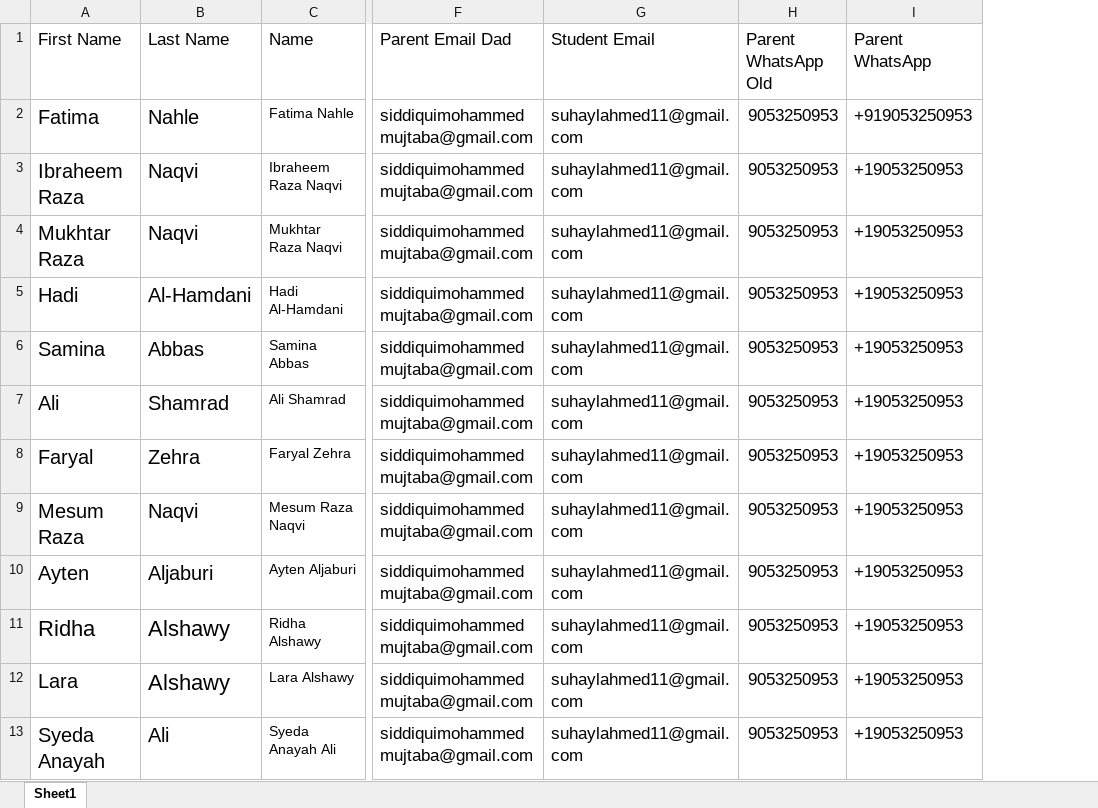
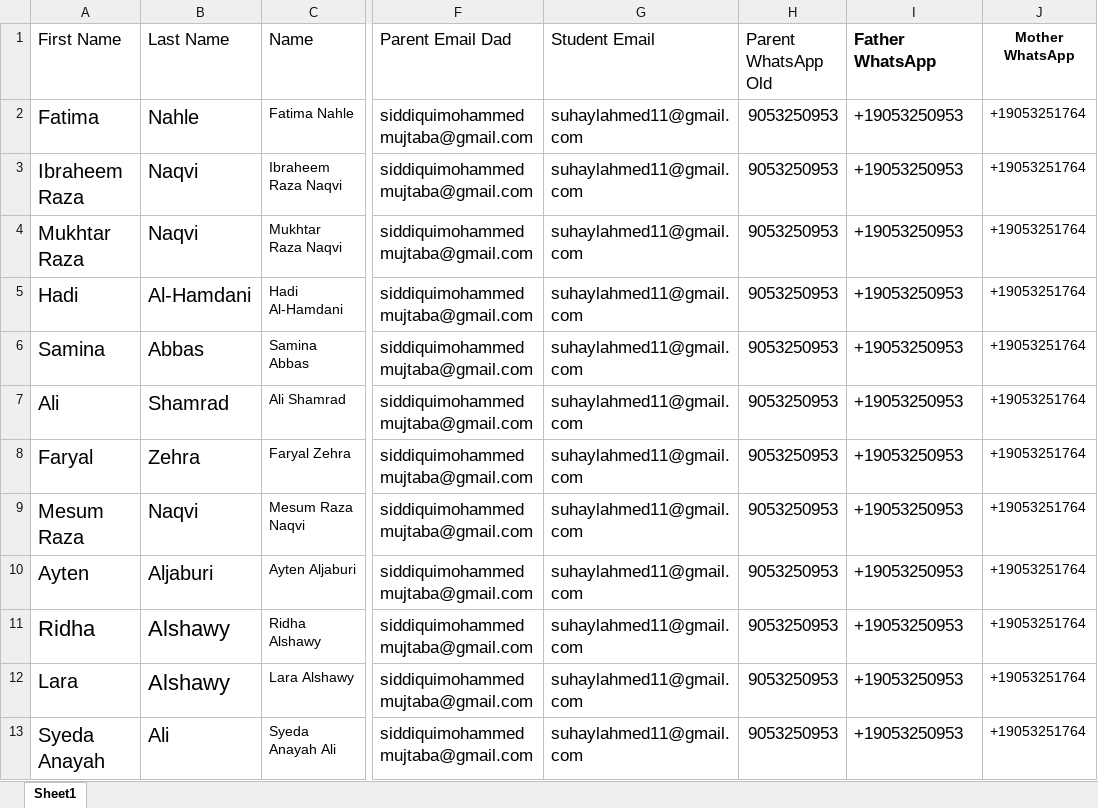
Before and after one commit to madiha1ahmed/pink-slip-pro, an Excel workbook: students.xlsx, sheet Sheet1, drawn as a sheet; only a part is shown, gaps mark what is left out; values as stored, in another font and other column widths than the file's, no borders; charts and pictures not drawn; the diff names each change by its address in the sheet, - before the commit and + after, or states it on an @@ line.

Commit message:
Add files via upload

```diff
--- a/students.xlsx (sheet Sheet1)
+++ b/students.xlsx (sheet Sheet1)
+column J (Mother WhatsApp), rows 2-13: all +19053251764
-I1: Parent WhatsApp
+I1: Father WhatsApp
-I1 bold: off
+I1 bold: on
-I2 (Father WhatsApp): +919053250953
+I2 (Father WhatsApp): +19053250953
```
